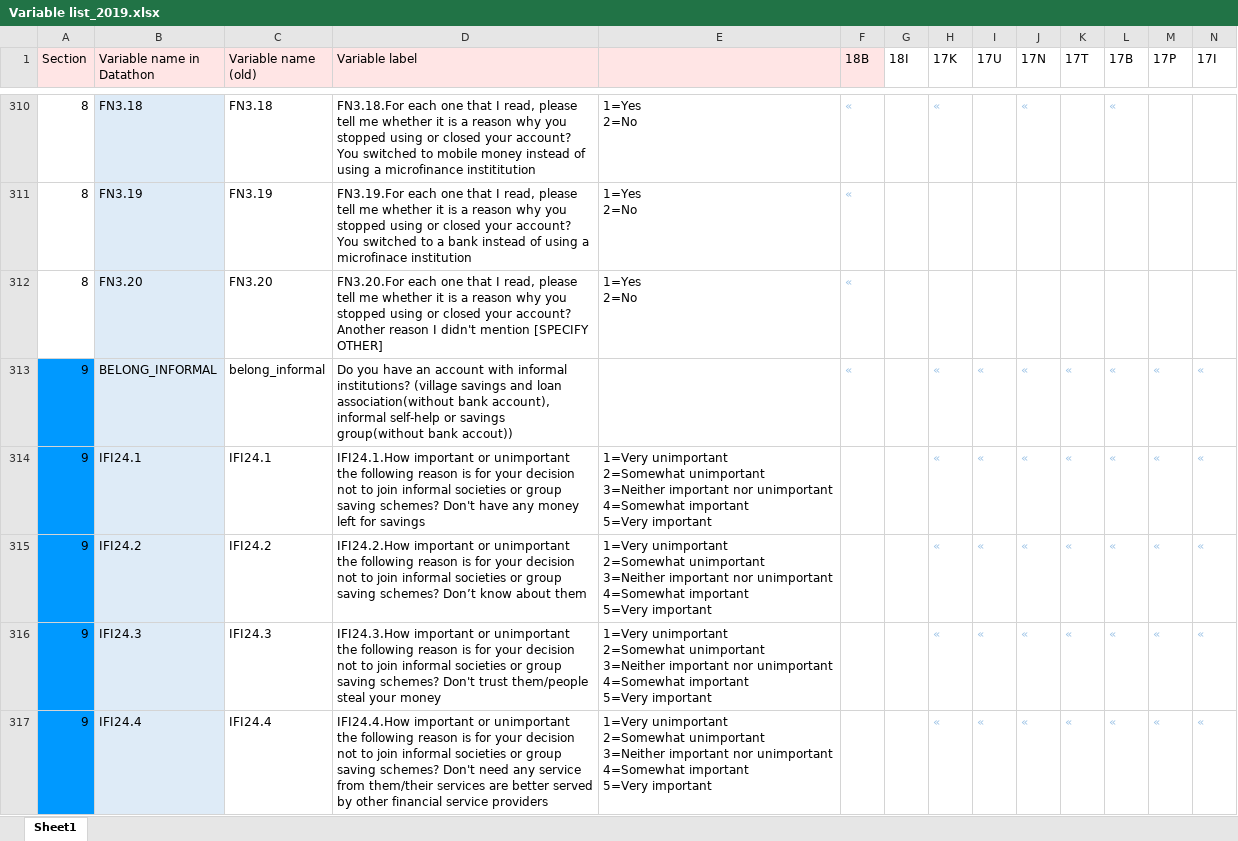
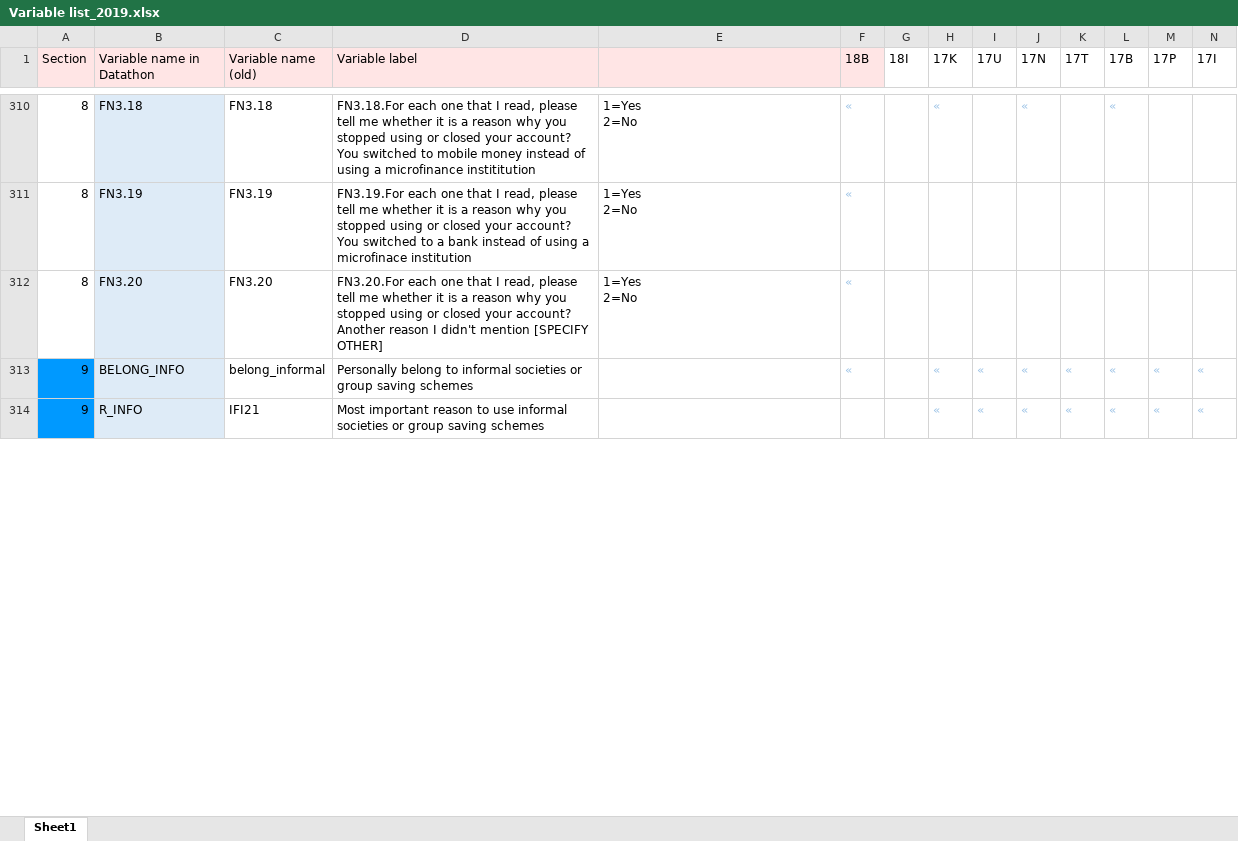
Before and after one commit to maiskt/hackathon.github.io, an Excel workbook: Variable list_2019.xlsx, sheet Sheet1, drawn as a sheet; only a part is shown, gaps mark what is left out; values as stored, in another font and other column widths than the file's, no borders; removed rows and columns are numbered as before the commit, all else as after; rows hold the shown columns only; ↵ is a line break in a cell; the diff covers the shown part only; the diff names each change by its address in the sheet, - before the commit and + after, or states it on an @@ line.

Commit message:
Update Variable list_2019.xlsx

```diff
--- a/Variable list_2019.xlsx (sheet Sheet1)
+++ b/Variable list_2019.xlsx (sheet Sheet1)
-B313 (Variable name in Datathon): BELONG_INFORMAL
+B313 (Variable name in Datathon): BELONG_INFO
-D313 (Variable label): Do you have an account with informal institutions? (village savings and loan association(without bank account), informal self-help or savings group(without bank accout))
+D313 (Variable label): Personally belong to informal societies or group saving schemes
-B314 (Variable name in Datathon): IFI24.1
+B314 (Variable name in Datathon): R_INFO
-C314 (Variable name (old)): IFI24.1
+C314 (Variable name (old)): IFI21
-D314 (Variable label): IFI24.1.How important or unimportant the following reason is for your decision not to join informal societies or group saving schemes? Don't have any money left for savings
+D314 (Variable label): Most important reason to use informal societies or group saving schemes
-E314: 1=Very unimportant ↵ 2=Somewhat unimportant ↵ 3=Neither important nor unimportant ↵ 4=Somewhat important ↵ 5=Very important
+E314: (empty)
-row 315: 9 | IFI24.2 | IFI24.2 | IFI24.2.How important or unimportant the following reason is for your decision not to join informal societies or group saving schemes? Don’t know about them | 1=Very unimportant ↵ 2=Somewhat unimportant ↵ 3=Neither important nor unimportant ↵ 4=Somewhat important ↵ 5=Very important |  |  | « | « | « | « | « | « | «
-row 316: 9 | IFI24.3 | IFI24.3 | IFI24.3.How important or unimportant the following reason is for your decision not to join informal societies or group saving schemes? Don't trust them/people steal your money | 1=Very unimportant ↵ 2=Somewhat unimportant ↵ 3=Neither important nor unimportant ↵ 4=Somewhat important ↵ 5=Very important |  |  | « | « | « | « | « | « | «
-row 317: 9 | IFI24.4 | IFI24.4 | IFI24.4.How important or unimportant the following reason is for your decision not to join informal societies or group saving schemes? Don't need any service from them/their services are better served by other financial service providers | 1=Very unimportant ↵ 2=Somewhat unimportant ↵ 3=Neither important nor unimportant ↵ 4=Somewhat important ↵ 5=Very important |  |  | « | « | « | « | « | « | «
```
Also changed, not shown: 1 added row, 4 removed rows and 16 edited cells elsewhere in this sheet.
